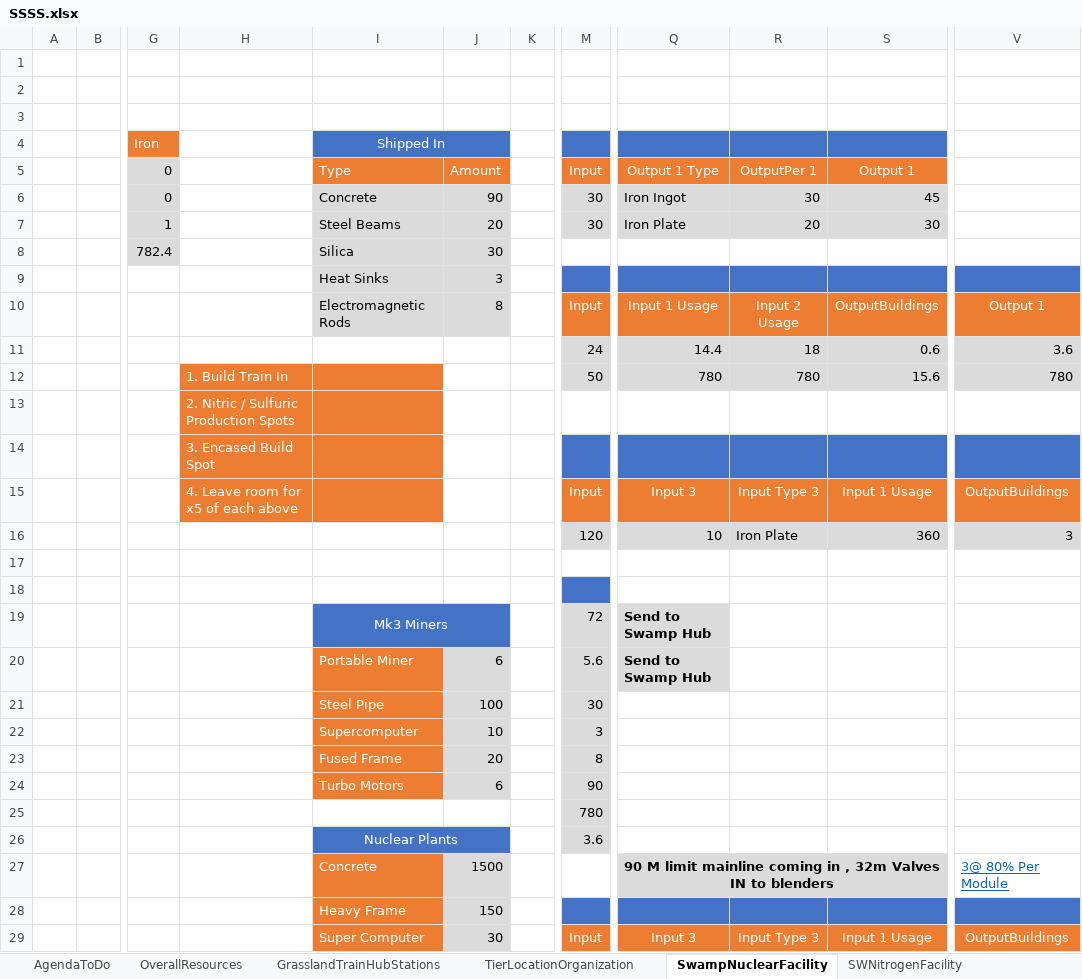
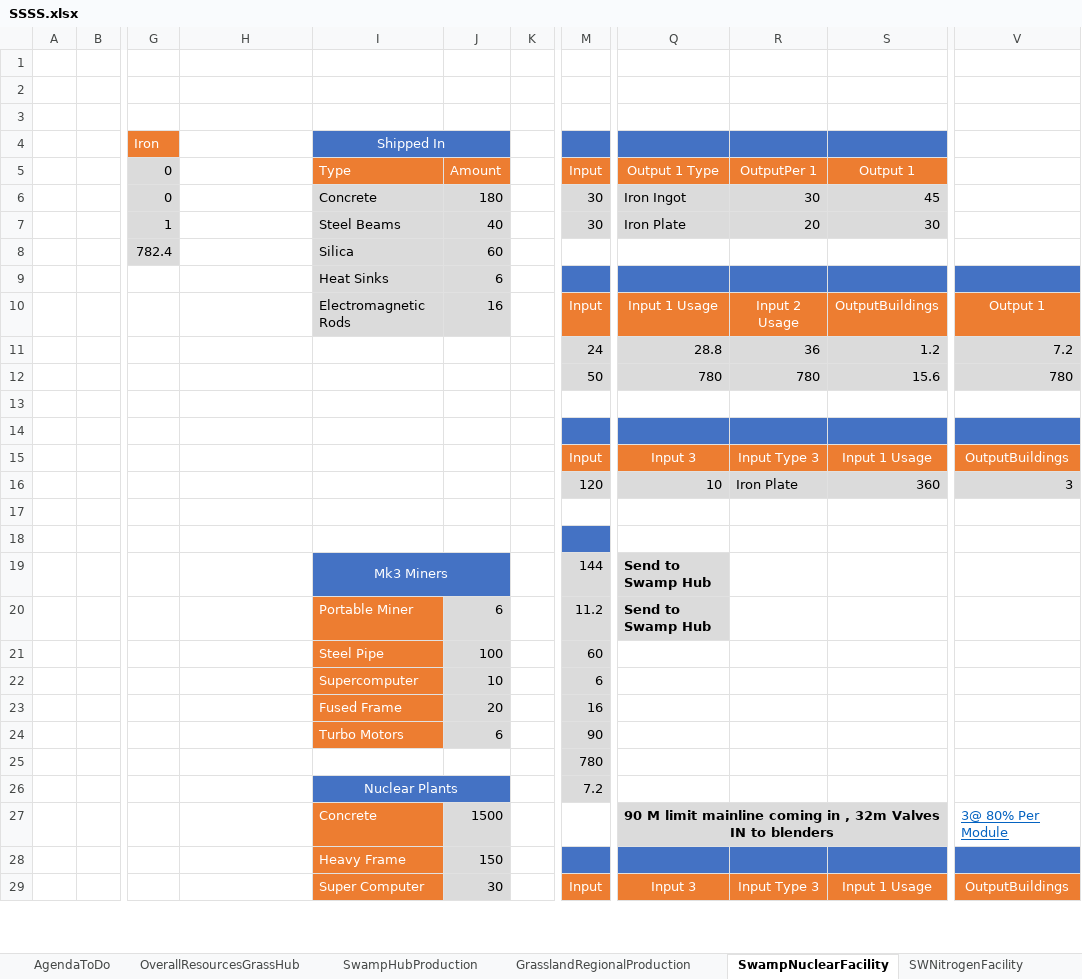
Before and after one commit to FenrirConsulting/CodeBase, an Excel workbook: Documents/SSSS.xlsx, sheet SwampNuclearFacility, drawn as a sheet; only a part is shown, gaps mark what is left out; values as stored, in another font and other column widths than the file's, no borders; the diff covers the shown part only; the diff names each change by its address in the sheet, - before the commit and + after, or states it on an @@ line.

```diff
--- a/Documents/SSSS.xlsx (sheet SwampNuclearFacility)
+++ b/Documents/SSSS.xlsx (sheet SwampNuclearFacility)
-sheet tab: OverallResources
+sheet tab: OverallResourcesGrassHub
-J6: 90
+J6: 180
-J7: 20
+J7: 40
-J8: 30
+J8: 60
-J9: 3
+J9: 6
-J10: 8
+J10: 16
-Q11: 14.4
+Q11: 28.8
-R11: 18
+R11: 36
-S11: 0.6
+S11: 1.2
-V11: 3.6
+V11: 7.2
-H12: 1. Build Train In
+H12: (empty)
-H12:I15 fill: #ED7D31
+H12:I15 fill: none
-H13: 2. Nitric / Sulfuric Production Spots
+H13: (empty)
-H14: 3. Encased Build Spot
+H14: (empty)
-H15: 4. Leave room for x5 of each above
+H15: (empty)
-M19: 72
+M19: 144
-M20: 5.6
+M20: 11.2
-M21: 30
+M21: 60
-M22: 3
+M22: 6
-M23: 8
+M23: 16
-M26: 3.6
+M26: 7.2
```
Also changed, not shown: 66 edited cells elsewhere in this sheet, sheet GrasslandRegionalProduction, sheet SWNitrogenFacility, sheet OverallResourcesGrassHub, sheet GrasslandTrainHubStations, sheet AgendaToDo, sheet LakeCraterMotors, 2 more sheets, other sheet tabs, formulas that keep their value, charts or pictures, 3 other files.
